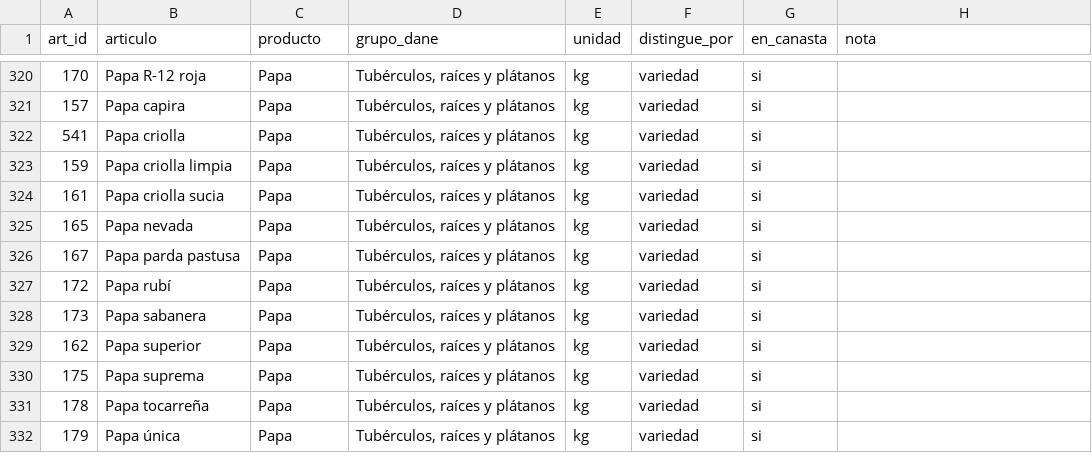
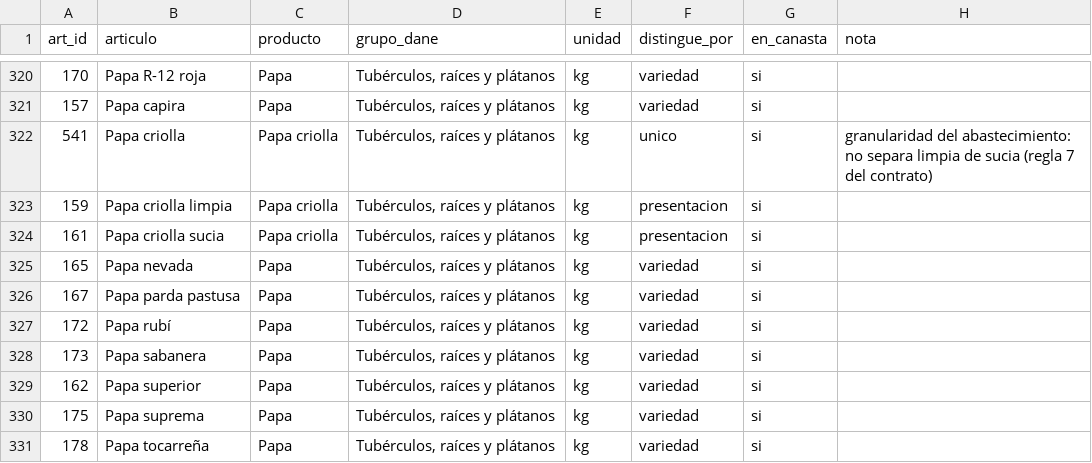
Before and after one commit to Luis-Vanegas/caso8-precios-agricolas, a CSV file: config/catalogo_articulos.csv, drawn as a sheet; only a part is shown, gaps mark what is left out; the shorter side is filled out with more unchanged rows.

Commit message:
fix(datos): la papa criolla es su propio producto (#10)
* docs: PR #9 fusionado, cierre de las tareas de Claude 2

* fix(datos): la papa criolla es su propio producto, no una variedad de papa

La criolla es Solanum phureja y la papa comun Solanum tuberosum: son especies
distintas y el DANE las publica aparte. Se ve en el propio catalogo, que trae
dos cajones de abastecimiento separados: Papa criolla (541) y Papas negras
otras (498).

art_id 159, 161 y 541 pasan al producto "Papa criolla". El catalogo queda en
172 productos y "Papa" se queda solo con las 17 negras.

Juntarlas hacia que la mediana de "la papa" mezclara dos especies con precios
que no se parecen: criolla limpia $4.267/kg contra parda pastusa $1.700/kg
(medianas verificadas en fact_precio_semanal).

Corrige tambien `distingue_por`: lo que separa limpia de sucia es la
presentacion, no la variedad, que es el ejemplo que usa el contrato. El 541
queda `unico` porque el abastecimiento no separa limpia de sucia (regla 7).

La prueba nueva falla si alguien devuelve la criolla a "Papa": verificado
revirtiendo el cambio a proposito.

```diff
--- a/config/catalogo_articulos.csv
+++ b/config/catalogo_articulos.csv
@@ -321,5 +321,5 @@ art_id,articulo,producto,grupo_dane,unidad,distingue_por,en_canasta,nota
 157,Papa capira,Papa,"Tubérculos, raíces y plátanos",kg,variedad,si,
-541,Papa criolla,Papa,"Tubérculos, raíces y plátanos",kg,variedad,si,
-159,Papa criolla limpia,Papa,"Tubérculos, raíces y plátanos",kg,variedad,si,
-161,Papa criolla sucia,Papa,"Tubérculos, raíces y plátanos",kg,variedad,si,
+541,Papa criolla,Papa criolla,"Tubérculos, raíces y plátanos",kg,unico,si,granularidad del abastecimiento: no separa limpia de sucia (regla 7 del contrato)
+159,Papa criolla limpia,Papa criolla,"Tubérculos, raíces y plátanos",kg,presentacion,si,
+161,Papa criolla sucia,Papa criolla,"Tubérculos, raíces y plátanos",kg,presentacion,si,
 165,Papa nevada,Papa,"Tubérculos, raíces y plátanos",kg,variedad,si,
```
Also changed, not shown: 3 other files.
